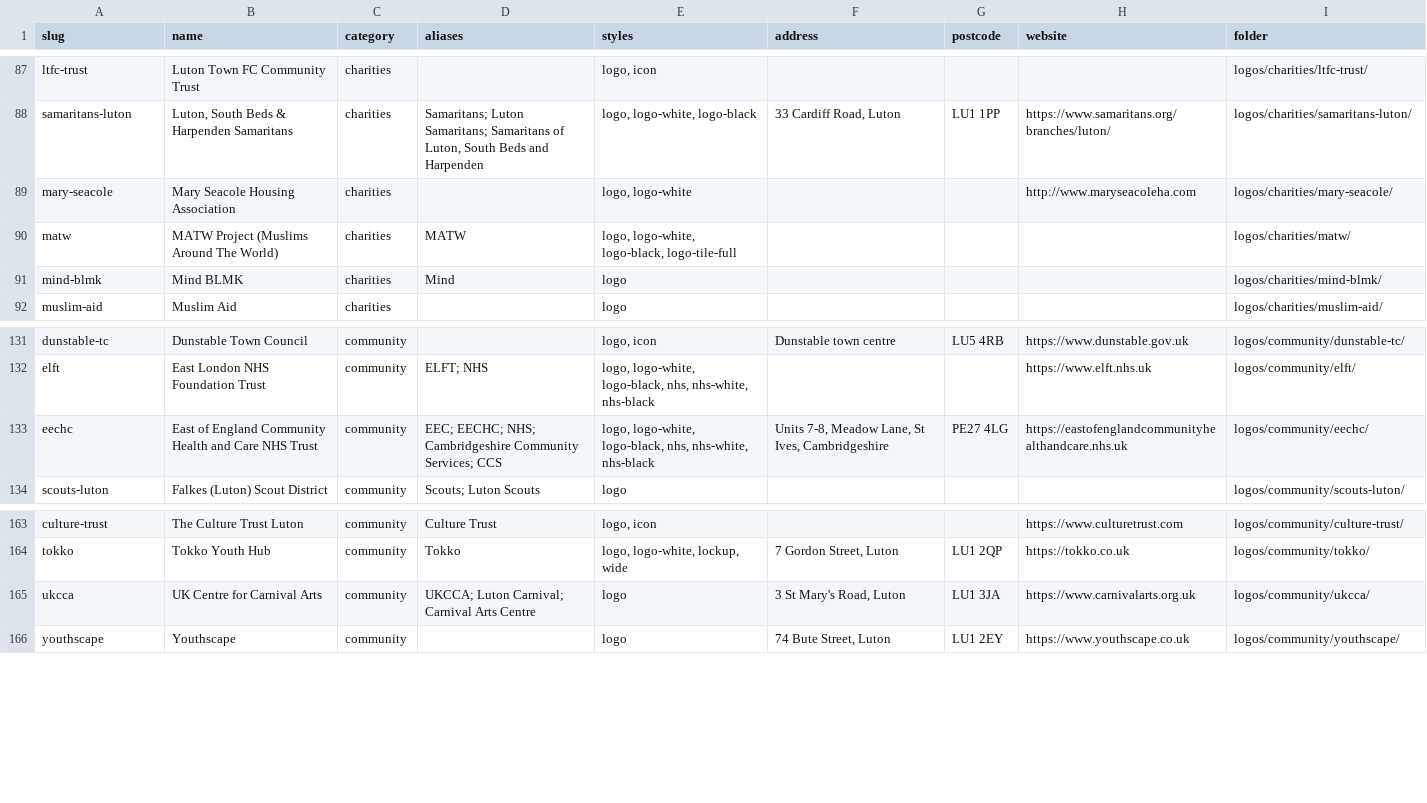
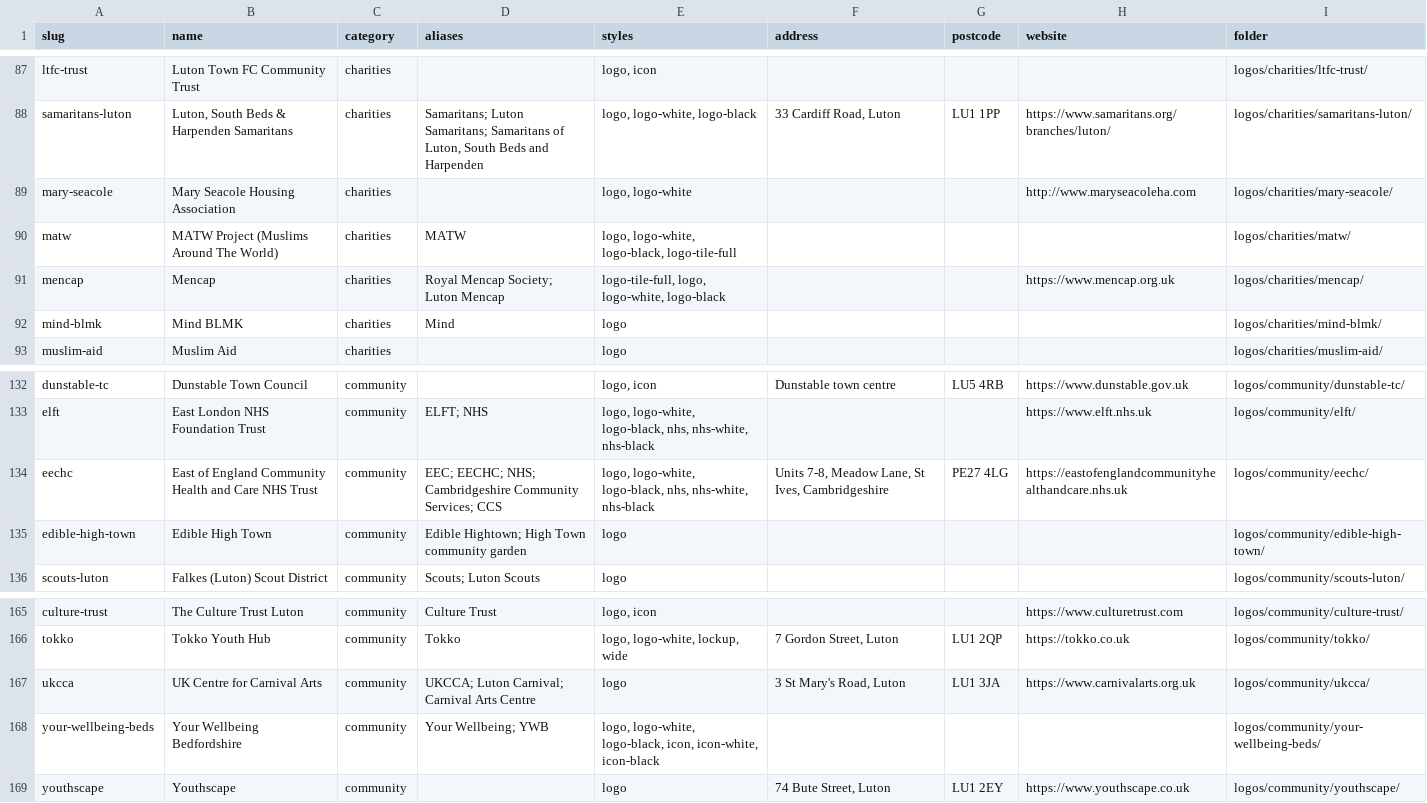
Before and after one commit to summarshah1-creator/smr-website, a CSV file: logos/LIST.csv, drawn as a sheet; only a part is shown, gaps mark what is left out.

```diff
--- a/logos/LIST.csv
+++ b/logos/LIST.csv
@@ -90,2 +90,3 @@ mary-seacole,Mary Seacole Housing Association,charities,,"logo, logo-white",,,ht
 matw,MATW Project (Muslims Around The World),charities,MATW,"logo, logo-white, logo-black, logo-tile-full",,,,logos/charities/matw/
+mencap,Mencap,charities,Royal Mencap Society; Luton Mencap,"logo-tile-full, logo, logo-white, logo-black",,,https://www.mencap.org.uk,logos/charities/mencap/
 mind-blmk,Mind BLMK,charities,Mind,logo,,,,logos/charities/mind-blmk/
@@ -133,2 +134,3 @@ elft,East London NHS Foundation Trust,community,ELFT; NHS,"logo, logo-white, log
 eechc,East of England Community Health and Care NHS Trust,community,EEC; EECHC; NHS; Cambridgeshire Community Services; CCS,"logo, logo-white, logo-black, nhs, nhs-white, nhs-black","Units 7-8, Meadow Lane, St Ives, Cambridgeshire",PE27 4LG,https://eastofenglandcommunityhealthandcare.nhs.uk,logos/community/eechc/
+edible-high-town,Edible High Town,community,Edible Hightown; High Town community garden,logo,,,,logos/community/edible-high-town/
 scouts-luton,Falkes (Luton) Scout District,community,Scouts; Luton Scouts,logo,,,,logos/community/scouts-luton/
@@ -165,2 +167,3 @@ tokko,Tokko Youth Hub,community,Tokko,"logo, logo-white, lockup, wide","7 Gordon
 ukcca,UK Centre for Carnival Arts,community,UKCCA; Luton Carnival; Carnival Arts Centre,logo,"3 St Mary's Road, Luton",LU1 3JA,https://www.carnivalarts.org.uk,logos/community/ukcca/
+your-wellbeing-beds,Your Wellbeing Bedfordshire,community,Your Wellbeing; YWB,"logo, logo-white, logo-black, icon, icon-white, icon-black",,,,logos/community/your-wellbeing-beds/
 youthscape,Youthscape,community,,logo,"74 Bute Street, Luton",LU1 2EY,https://www.youthscape.co.uk,logos/community/youthscape/
```
Also changed, not shown: 36 other files.
